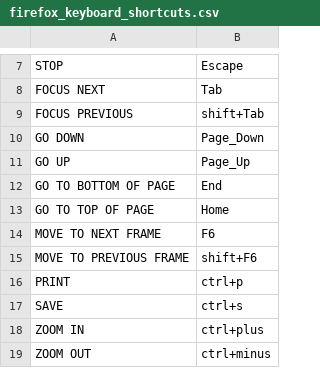
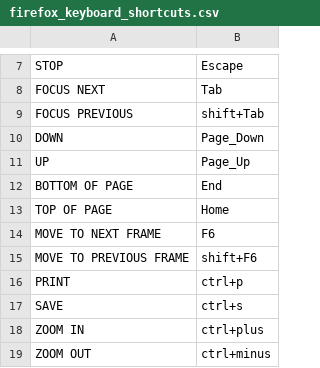
Before and after one commit to ragumagu/vaac, a CSV file: data/keys/firefox_keyboard_shortcuts.csv, drawn as a sheet; only a part is shown, gaps mark what is left out.

```diff
--- a/data/keys/firefox_keyboard_shortcuts.csv
+++ b/data/keys/firefox_keyboard_shortcuts.csv
@@ -9,6 +9,6 @@ FOCUS NEXT,Tab
 FOCUS PREVIOUS,shift+Tab
-GO DOWN,Page_Down
-GO UP,Page_Up
-GO TO BOTTOM OF PAGE,End
-GO TO TOP OF PAGE,Home
+DOWN,Page_Down
+UP,Page_Up
+BOTTOM OF PAGE,End
+TOP OF PAGE,Home
 MOVE TO NEXT FRAME,F6
```
Also changed, not shown: 4 other files.
